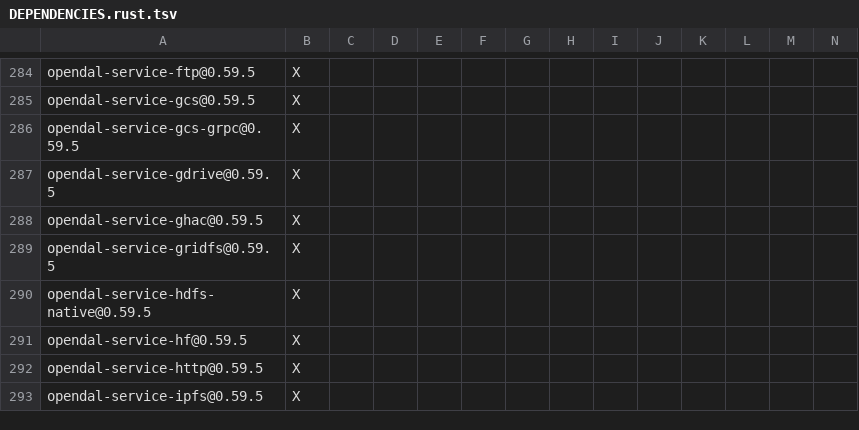
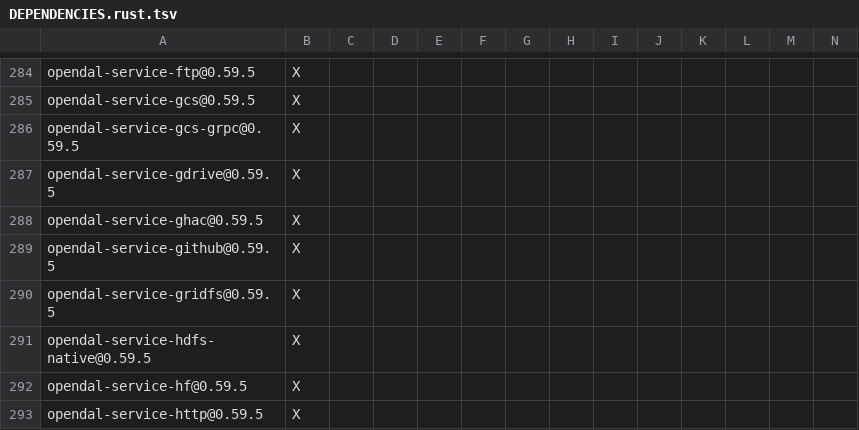
Before and after one commit to apache/opendal, a TSV file: bindings/python/DEPENDENCIES.rust.tsv, drawn as a sheet; only a part is shown, gaps mark what is left out; the shorter side is filled out with more unchanged rows; rows hold the shown columns only; the diff names each change by its address in the sheet, - before the commit and + after, or states it on an @@ line.

Commit message:
feat(bindings/python): enable github service

```diff
--- a/bindings/python/DEPENDENCIES.rust.tsv
+++ b/bindings/python/DEPENDENCIES.rust.tsv
+row 289: opendal-service-github@0.59.5 | X
```
Also changed, not shown: 5 other files.
